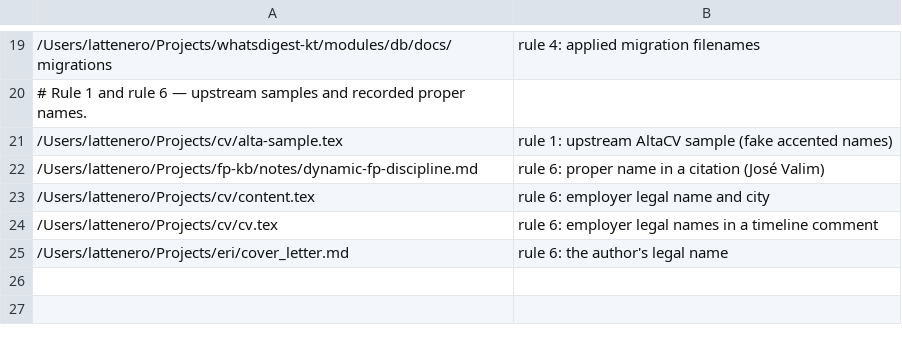
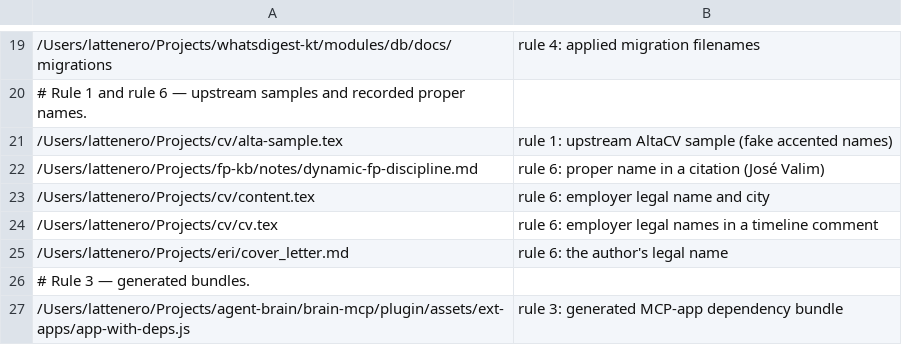
Before and after one commit to damian-rafael-lattenero/fleet-scripts, a TSV file: langcheck-allow.tsv, drawn as a sheet; only a part is shown, gaps mark what is left out.

Commit message:
chore(i18n): catch the trip basename and allowlist the generated app bundle

```diff
--- a/langcheck-allow.tsv
+++ b/langcheck-allow.tsv
@@ -25 +25,3 @@
 /Users/lattenero/Projects/eri/cover_letter.md	rule 6: the author's legal name
+# Rule 3 — generated bundles.
+/Users/lattenero/Projects/agent-brain/brain-mcp/plugin/assets/ext-apps/app-with-deps.js	rule 3: generated MCP-app dependency bundle
```
Also changed, not shown: 1 other file.
